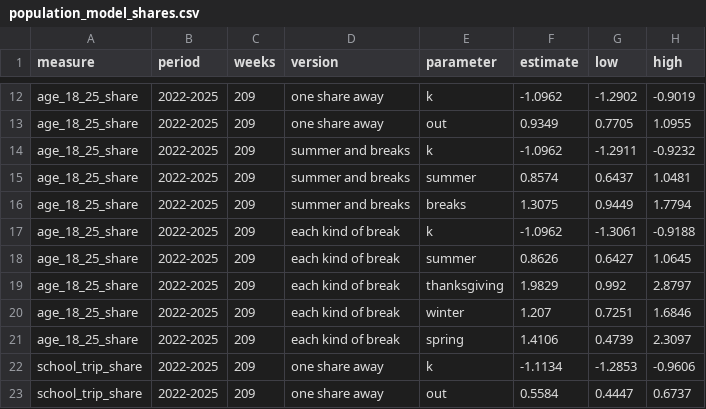
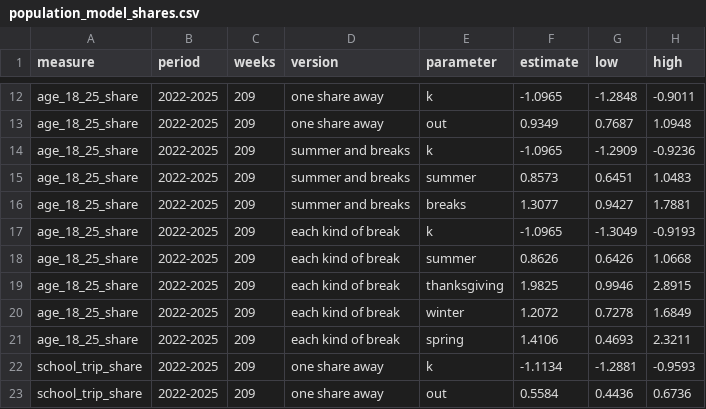
Before and after one commit to AS-XS/Boston-breathes, a CSV file: data/processed/population_model_shares.csv, drawn as a sheet; only a part is shown, gaps mark what is left out; the diff covers the shown part only; the diff names each change by its address in the sheet, - before the commit and + after, or states it on an @@ line.

```diff
--- a/data/processed/population_model_shares.csv
+++ b/data/processed/population_model_shares.csv
-F12 (estimate): -1.0962
+F12 (estimate): -1.0965
-G12 (low): -1.2902
+G12 (low): -1.2848
-H12 (high): -0.9019
+H12 (high): -0.9011
-G13 (low): 0.7705
+G13 (low): 0.7687
-H13 (high): 1.0955
+H13 (high): 1.0948
-F14 (estimate): -1.0962
+F14 (estimate): -1.0965
-G14 (low): -1.2911
+G14 (low): -1.2909
-H14 (high): -0.9232
+H14 (high): -0.9236
-F15 (estimate): 0.8574
+F15 (estimate): 0.8573
-G15 (low): 0.6437
+G15 (low): 0.6451
-H15 (high): 1.0481
+H15 (high): 1.0483
-F16 (estimate): 1.3075
+F16 (estimate): 1.3077
-G16 (low): 0.9449
+G16 (low): 0.9427
-H16 (high): 1.7794
+H16 (high): 1.7881
-F17 (estimate): -1.0962
+F17 (estimate): -1.0965
-G17 (low): -1.3061
+G17 (low): -1.3049
-H17 (high): -0.9188
+H17 (high): -0.9193
-G18 (low): 0.6427
+G18 (low): 0.6426
-H18 (high): 1.0645
+H18 (high): 1.0668
-F19 (estimate): 1.9829
+F19 (estimate): 1.9825
-G19 (low): 0.992
+G19 (low): 0.9946
-H19 (high): 2.8797
+H19 (high): 2.8915
-F20 (estimate): 1.207
+F20 (estimate): 1.2072
-G20 (low): 0.7251
+G20 (low): 0.7278
-H20 (high): 1.6846
+H20 (high): 1.6849
-G21 (low): 0.4739
+G21 (low): 0.4693
-H21 (high): 2.3097
+H21 (high): 2.3211
-G22 (low): -1.2853
+G22 (low): -1.2881
-H22 (high): -0.9606
+H22 (high): -0.9593
-G23 (low): 0.4447
+G23 (low): 0.4436
-H23 (high): 0.6737
+H23 (high): 0.6736
```
Also changed, not shown: 134 edited cells elsewhere in this file, data/processed/population_estimate.csv, data/processed/population_model_comparison.csv, 9 other files.
